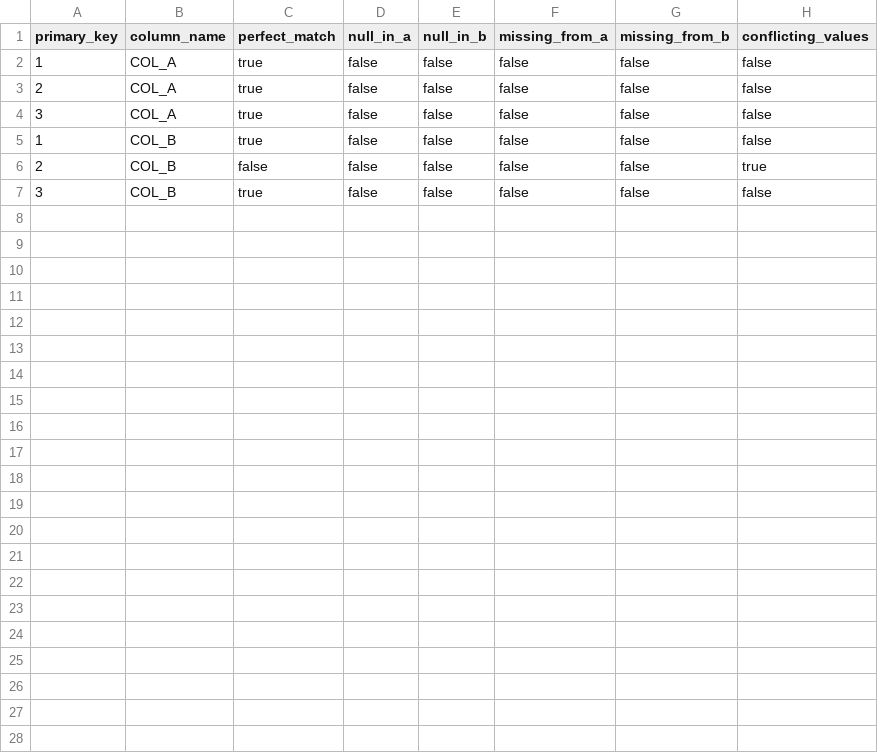
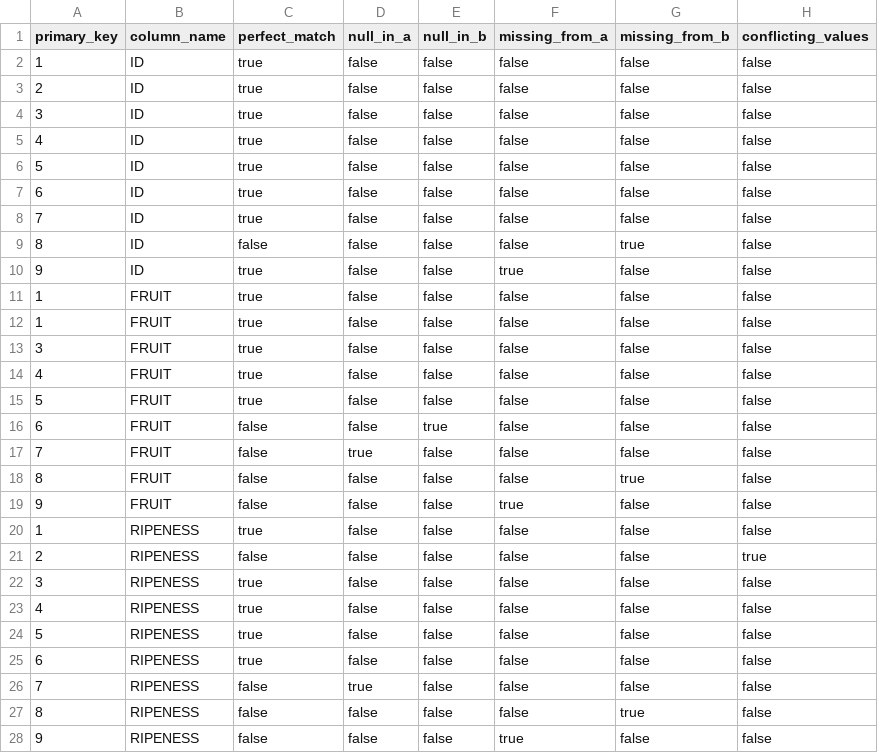
Before and after one commit to dbt-labs/dbt-audit-helper, a CSV file: integration_tests/seeds/expected_results__compare_all_columns_without_summary.csv, drawn as a sheet.

Commit message:
fix null_in_a and null_in_b to exclude rows where the pk is missing

```diff
--- a/integration_tests/seeds/expected_results__compare_all_columns_without_summary.csv
+++ b/integration_tests/seeds/expected_results__compare_all_columns_without_summary.csv
@@ -1,7 +1,28 @@
 primary_key,column_name,perfect_match,null_in_a,null_in_b,missing_from_a,missing_from_b,conflicting_values
-1,COL_A,true,false,false,false,false,false
-2,COL_A,true,false,false,false,false,false
-3,COL_A,true,false,false,false,false,false
-1,COL_B,true,false,false,false,false,false
-2,COL_B,false,false,false,false,false,true
-3,COL_B,true,false,false,false,false,false
+1,ID,true,false,false,false,false,false
+2,ID,true,false,false,false,false,false
+3,ID,true,false,false,false,false,false
+4,ID,true,false,false,false,false,false
+5,ID,true,false,false,false,false,false
+6,ID,true,false,false,false,false,false
+7,ID,true,false,false,false,false,false
+8,ID,false,false,false,false,true,false
+9,ID,true,false,false,true,false,false
+1,FRUIT,true,false,false,false,false,false
+1,FRUIT,true,false,false,false,false,false
+3,FRUIT,true,false,false,false,false,false
+4,FRUIT,true,false,false,false,false,false
+5,FRUIT,true,false,false,false,false,false
+6,FRUIT,false,false,true,false,false,false
+7,FRUIT,false,true,false,false,false,false
+8,FRUIT,false,false,false,false,true,false
+9,FRUIT,false,false,false,true,false,false
+1,RIPENESS,true,false,false,false,false,false
+2,RIPENESS,false,false,false,false,false,true
+3,RIPENESS,true,false,false,false,false,false
+4,RIPENESS,true,false,false,false,false,false
+5,RIPENESS,true,false,false,false,false,false
+6,RIPENESS,true,false,false,false,false,false
+7,RIPENESS,false,true,false,false,false,false
+8,RIPENESS,false,false,false,false,true,false
+9,RIPENESS,false,false,false,true,false,false
```
Also changed, not shown: 11 other files.
